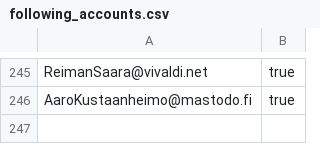
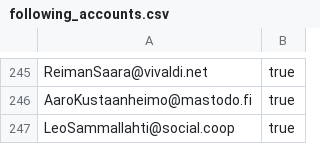
Before and after one commit to ronilaukkarinen/finnish-mastodon-users, a CSV file: following_accounts.csv, drawn as a sheet; only a part is shown, gaps mark what is left out; the diff names each change by its address in the sheet, - before the commit and + after, or states it on an @@ line.

Commit message:
Add LeoSammallahti@social.coop

```diff
--- a/following_accounts.csv
+++ b/following_accounts.csv
+row 247: LeoSammallahti@social.coop | true
```
